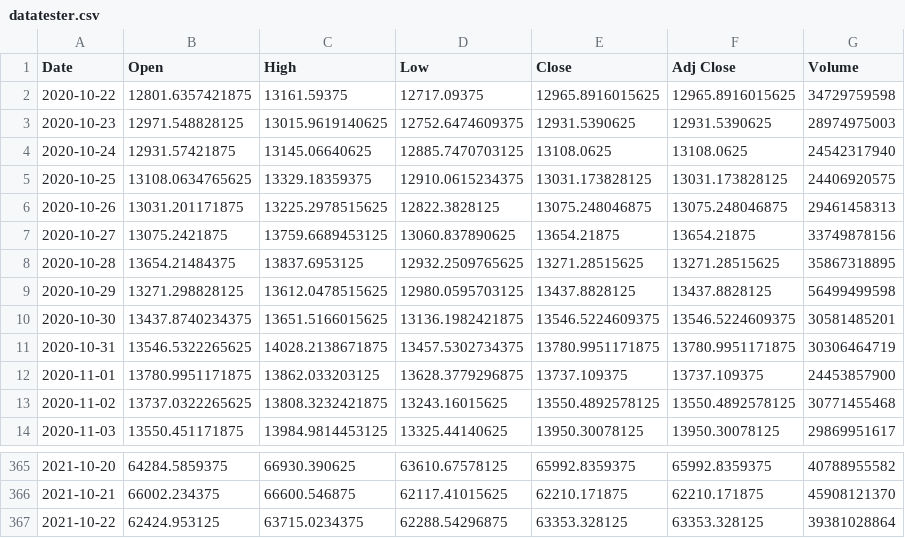
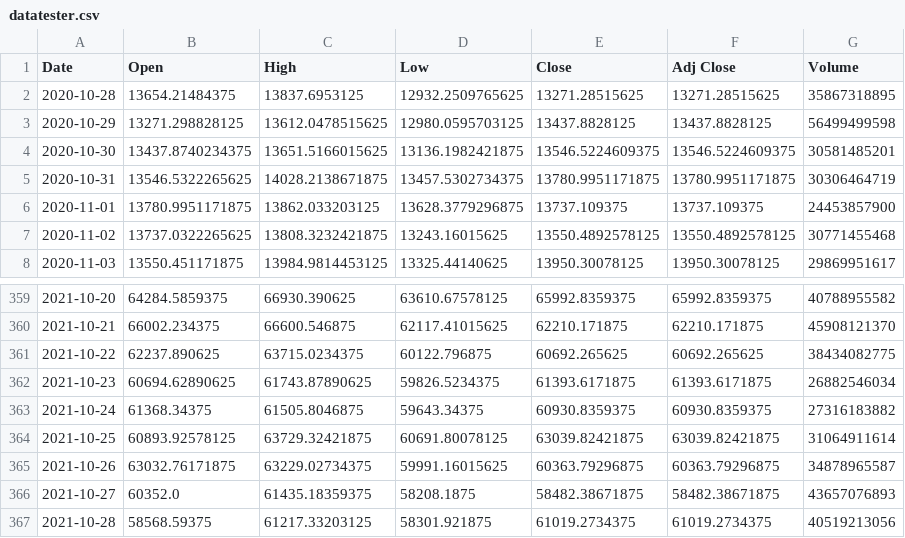
Before and after one commit to marianosin/crypto_alerts, a CSV file: datatester.csv, drawn as a sheet; only a part is shown, gaps mark what is left out.

```diff
--- a/datatester.csv
+++ b/datatester.csv
@@ -1,8 +1,2 @@
 Date,Open,High,Low,Close,Adj Close,Volume
-2020-10-22,12801.6357421875,13161.59375,12717.09375,12965.8916015625,12965.8916015625,34729759598
-2020-10-23,12971.548828125,13015.9619140625,12752.6474609375,12931.5390625,12931.5390625,28974975003
-2020-10-24,12931.57421875,13145.06640625,12885.7470703125,13108.0625,13108.0625,24542317940
-2020-10-25,13108.0634765625,13329.18359375,12910.0615234375,13031.173828125,13031.173828125,24406920575
-2020-10-26,13031.201171875,13225.2978515625,12822.3828125,13075.248046875,13075.248046875,29461458313
-2020-10-27,13075.2421875,13759.6689453125,13060.837890625,13654.21875,13654.21875,33749878156
 2020-10-28,13654.21484375,13837.6953125,12932.2509765625,13271.28515625,13271.28515625,35867318895
@@ -366,2 +360,8 @@ Date,Open,High,Low,Close,Adj Close,Volume
 2021-10-21,66002.234375,66600.546875,62117.41015625,62210.171875,62210.171875,45908121370
-2021-10-22,62424.953125,63715.0234375,62288.54296875,63353.328125,63353.328125,39381028864
+2021-10-22,62237.890625,63715.0234375,60122.796875,60692.265625,60692.265625,38434082775
+2021-10-23,60694.62890625,61743.87890625,59826.5234375,61393.6171875,61393.6171875,26882546034
+2021-10-24,61368.34375,61505.8046875,59643.34375,60930.8359375,60930.8359375,27316183882
+2021-10-25,60893.92578125,63729.32421875,60691.80078125,63039.82421875,63039.82421875,31064911614
+2021-10-26,63032.76171875,63229.02734375,59991.16015625,60363.79296875,60363.79296875,34878965587
+2021-10-27,60352.0,61435.18359375,58208.1875,58482.38671875,58482.38671875,43657076893
+2021-10-28,58568.59375,61217.33203125,58301.921875,61019.2734375,61019.2734375,40519213056
```
Also changed, not shown: 9 other files.
